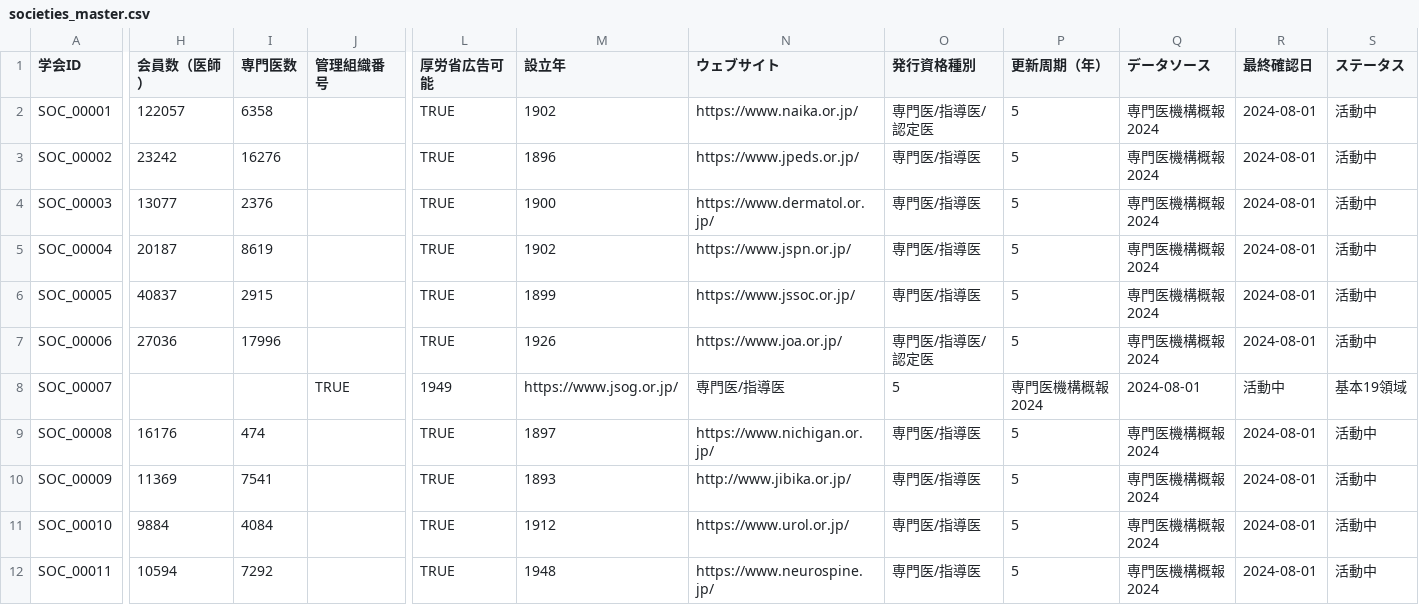
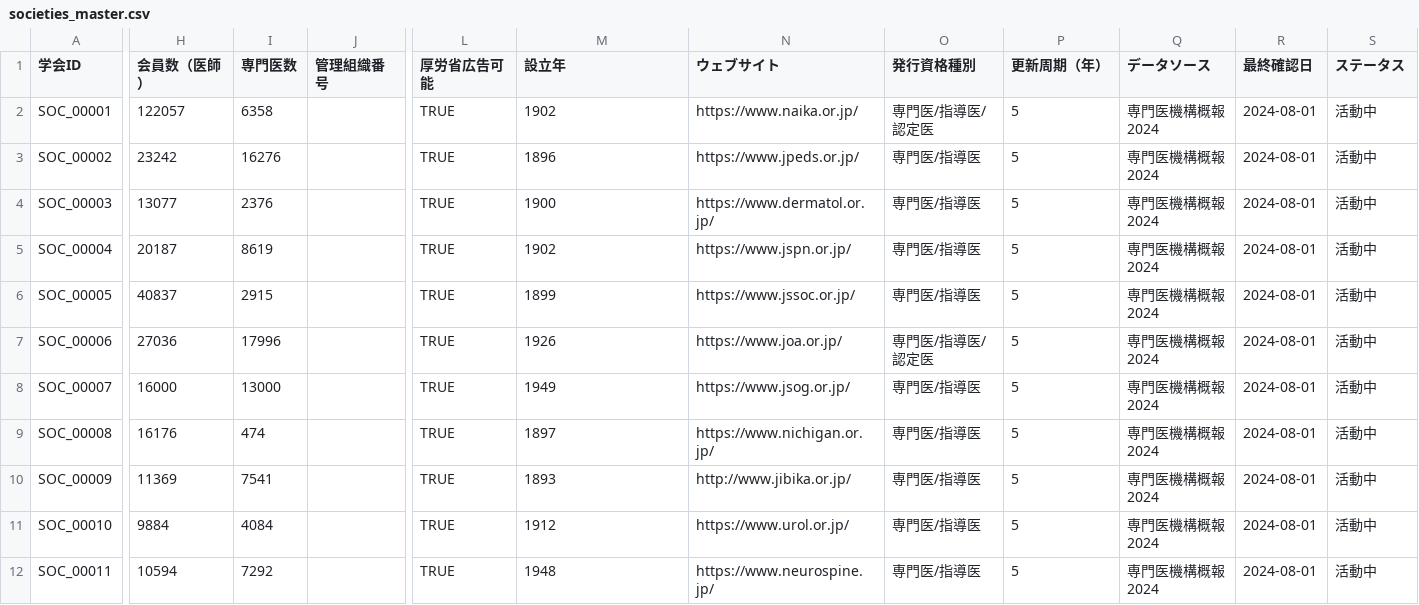
Before and after one commit to KazuyukiGui/japan-medical-society-database, a CSV file: data/societies_master.csv, drawn as a sheet; only a part is shown, gaps mark what is left out; the diff covers the shown part only; the diff names each change by its address in the sheet, - before the commit and + after, or states it on an @@ line.

Commit message:
fix: 産婦人科学会(SOC_00007)のデータ不整合を修正
- 会員数を16000人に設定
- 専門医数を13000人に設定
- 備考欄の末尾の不要なカンマを削除

```diff
--- a/data/societies_master.csv
+++ b/data/societies_master.csv
-H8 (会員数（医師）): (empty)
+H8 (会員数（医師）): 16000
-I8 (専門医数): (empty)
+I8 (専門医数): 13000
-J8 (管理組織番号): TRUE
+J8 (管理組織番号): (empty)
-L8 (厚労省広告可能): 1949
+L8 (厚労省広告可能): TRUE
-M8 (設立年): https://www.jsog.or.jp/
+M8 (設立年): 1949
-N8 (ウェブサイト): 専門医/指導医
+N8 (ウェブサイト): https://www.jsog.or.jp/
-O8 (発行資格種別): 5
+O8 (発行資格種別): 専門医/指導医
-P8 (更新周期（年）): 専門医機構概報2024
+P8 (更新周期（年）): 5
-Q8 (データソース): 2024-08-01
+Q8 (データソース): 専門医機構概報2024
-R8 (最終確認日): 活動中
+R8 (最終確認日): 2024-08-01
-S8 (ステータス): 基本19領域
+S8 (ステータス): 活動中
```
Also changed, not shown: 1 edited cell elsewhere in this file.
